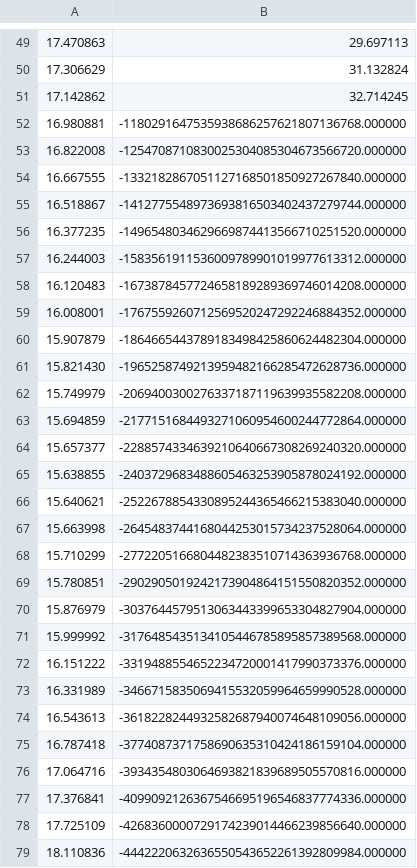
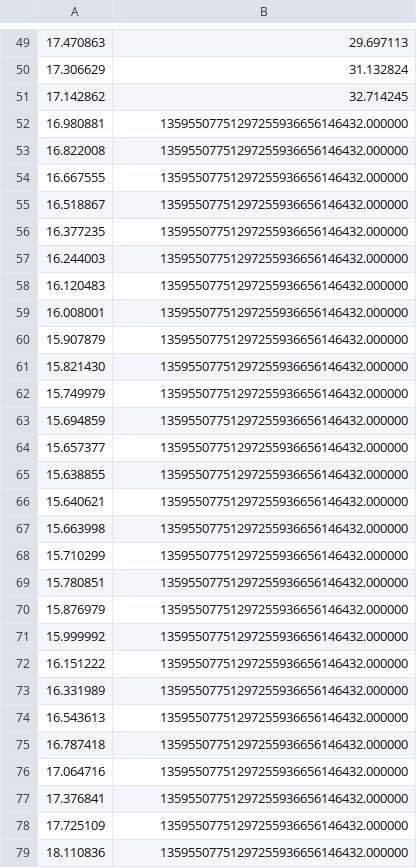
Before and after one commit to beaucolley/NumericalAssignment2, a CSV file: out_interp_plot.csv, drawn as a sheet; only a part is shown, gaps mark what is left out; the diff covers the shown part only.

Commit message:
Processed Data Files for report

```diff
--- a/out_interp_plot.csv
+++ b/out_interp_plot.csv
@@ -51,29 +51,29 @@
 17.142862,32.714245
-16.980881,-1180291647535938686257621807136768.000000
-16.822008,-1254708710830025304085304673566720.000000
-16.667555,-1332182867051127168501850927267840.000000
-16.518867,-1412775548973693816503402437279744.000000
-16.377235,-1496548034629669874413566710251520.000000
-16.244003,-1583561911536009789901019977613312.000000
-16.120483,-1673878457724658189289369746014208.000000
-16.008001,-1767559260712569520247292246884352.000000
-15.907879,-1864665443789183498425860624482304.000000
-15.821430,-1965258749213959482166285472628736.000000
-15.749979,-2069400300276337187119639935582208.000000
-15.694859,-2177151684493271060954600244772864.000000
-15.657377,-2288574334639210640667308269240320.000000
-15.638855,-2403729683488605463253905878024192.000000
-15.640621,-2522678854330895244365466215383040.000000
-15.663998,-2645483744168044253015734237528064.000000
-15.710299,-2772205166804482383510714363936768.000000
-15.780851,-2902905019242173904864151550820352.000000
-15.876979,-3037644579513063443399653304827904.000000
-15.999992,-3176485435134105446785895857389568.000000
-16.151222,-3319488554652234720001417990373376.000000
-16.331989,-3466715835069415532059964659990528.000000
-16.543613,-3618228244932582687940074648109056.000000
-16.787418,-3774087371758690635310424186159104.000000
-17.064716,-3934354803064693821839689505570816.000000
-17.376841,-4099092126367546695196546837774336.000000
-17.725109,-4268360000729174239014466239856640.000000
-18.110836,-4442220632636550543652261392809984.000000
+16.980881,13595507751297255936656146432.000000
+16.822008,13595507751297255936656146432.000000
+16.667555,13595507751297255936656146432.000000
+16.518867,13595507751297255936656146432.000000
+16.377235,13595507751297255936656146432.000000
+16.244003,13595507751297255936656146432.000000
+16.120483,13595507751297255936656146432.000000
+16.008001,13595507751297255936656146432.000000
+15.907879,13595507751297255936656146432.000000
+15.821430,13595507751297255936656146432.000000
+15.749979,13595507751297255936656146432.000000
+15.694859,13595507751297255936656146432.000000
+15.657377,13595507751297255936656146432.000000
+15.638855,13595507751297255936656146432.000000
+15.640621,13595507751297255936656146432.000000
+15.663998,13595507751297255936656146432.000000
+15.710299,13595507751297255936656146432.000000
+15.780851,13595507751297255936656146432.000000
+15.876979,13595507751297255936656146432.000000
+15.999992,13595507751297255936656146432.000000
+16.151222,13595507751297255936656146432.000000
+16.331989,13595507751297255936656146432.000000
+16.543613,13595507751297255936656146432.000000
+16.787418,13595507751297255936656146432.000000
+17.064716,13595507751297255936656146432.000000
+17.376841,13595507751297255936656146432.000000
+17.725109,13595507751297255936656146432.000000
+18.110836,13595507751297255936656146432.000000
```
Also changed, not shown: 11 edited cells elsewhere in this file, 3 other files.
